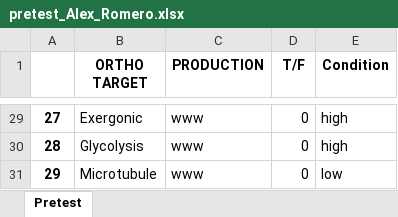
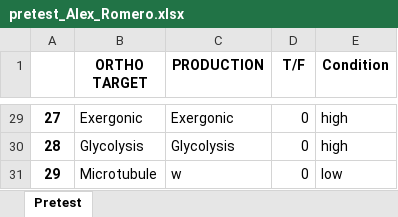
Before and after one commit to arome32/phono-ortho-spelling, an Excel workbook: python/pretest_Alex_Romero.xlsx, sheet Pretest, drawn as a sheet; only a part is shown, gaps mark what is left out; values as stored, in another font and other column widths than the file's, no borders; the diff covers the shown part only; the diff names each change by its address in the sheet, - before the commit and + after, or states it on an @@ line.

```diff
--- a/python/pretest_Alex_Romero.xlsx (sheet Pretest)
+++ b/python/pretest_Alex_Romero.xlsx (sheet Pretest)
-C29 (PRODUCTION): www
+C29 (PRODUCTION): Exergonic
-C30 (PRODUCTION): www
+C30 (PRODUCTION): Glycolysis
-C31 (PRODUCTION): www
+C31 (PRODUCTION): w
```
Also changed, not shown: 27 edited cells elsewhere in this sheet, 8 other files.
